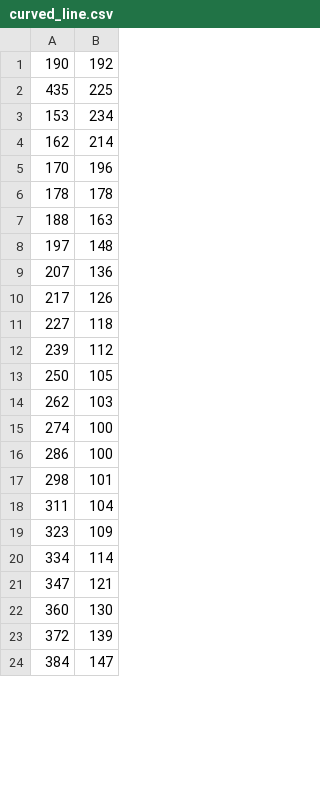
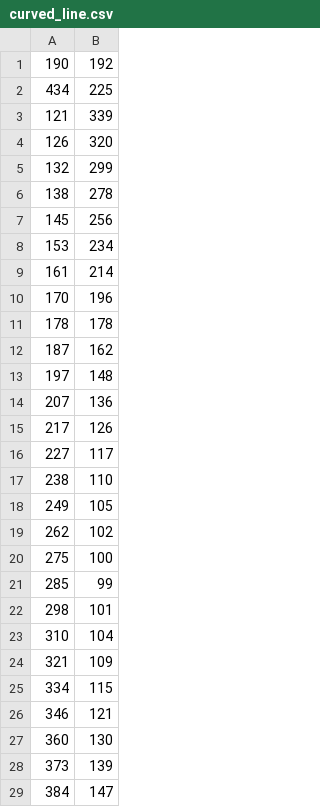
Before and after one commit to vasilNnikolov/mehanika_uprajneniq, a CSV file: stroboskop/imageAnalyser/curved_line.csv, drawn as a sheet; only a part is shown; the diff covers the shown part only.

```diff
--- a/stroboskop/imageAnalyser/curved_line.csv
+++ b/stroboskop/imageAnalyser/curved_line.csv
@@ -1,8 +1,13 @@
 190, 192
-435, 225
+434, 225
+121, 339
+126, 320
+132, 299
+138, 278
+145, 256
 153, 234
-162, 214
+161, 214
 170, 196
 178, 178
-188, 163
+187, 162
 197, 148
@@ -10,15 +15,15 @@
 217, 126
-227, 118
-239, 112
-250, 105
-262, 103
-274, 100
-286, 100
+227, 117
+238, 110
+249, 105
+262, 102
+275, 100
+285, 99
 298, 101
-311, 104
-323, 109
-334, 114
-347, 121
+310, 104
+321, 109
+334, 115
+346, 121
 360, 130
-372, 139
+373, 139
 384, 147
```
Also changed, not shown: 10 added rows, 4 removed rows and 2 edited cells elsewhere in this file, 17 other files.
